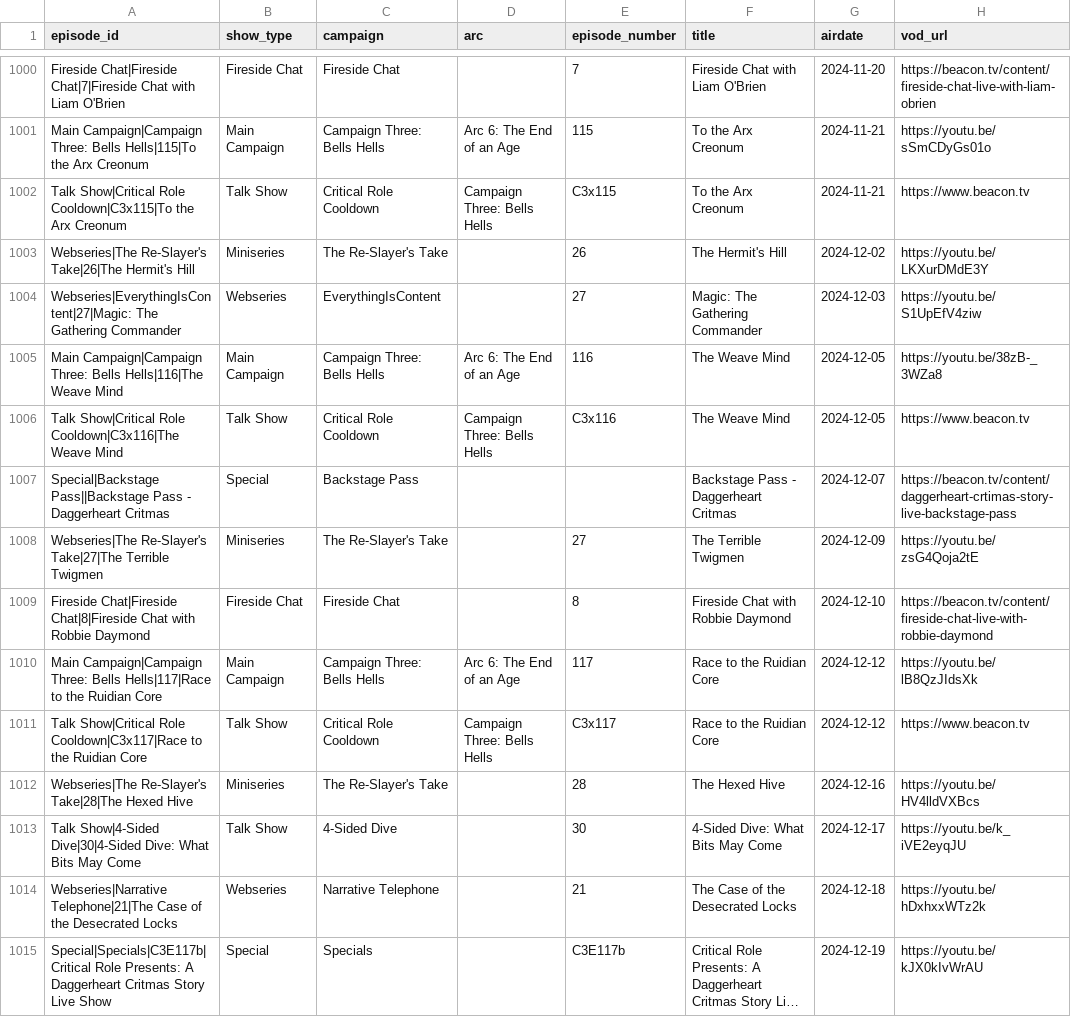
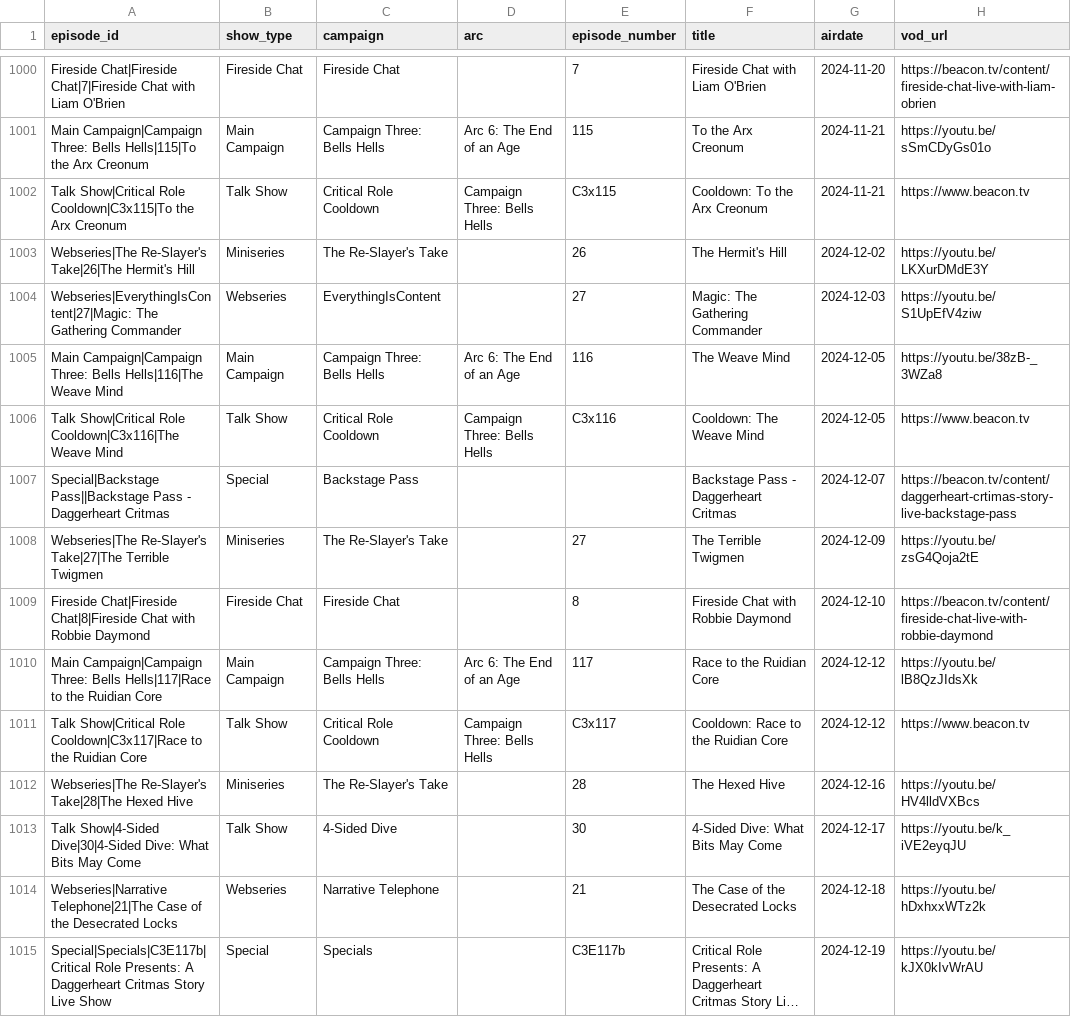
Before and after one commit to mjgutermuth/fun-things, a CSV file: cr-tracker/cr_episodes_series_airdates.csv, drawn as a sheet; only a part is shown, gaps mark what is left out; long unchanged cells end in …; the diff covers the shown part only; the diff names each change by its address in the sheet, - before the commit and + after, or states it on an @@ line.

Commit message:
another cooldown fix

```diff
--- a/cr-tracker/cr_episodes_series_airdates.csv
+++ b/cr-tracker/cr_episodes_series_airdates.csv
-F1002 (title): To the Arx Creonum
+F1002 (title): Cooldown: To the Arx Creonum
-F1006 (title): The Weave Mind
+F1006 (title): Cooldown: The Weave Mind
-F1011 (title): Race to the Ruidian Core
+F1011 (title): Cooldown: Race to the Ruidian Core
```
Also changed, not shown: 72 edited cells elsewhere in this file.
